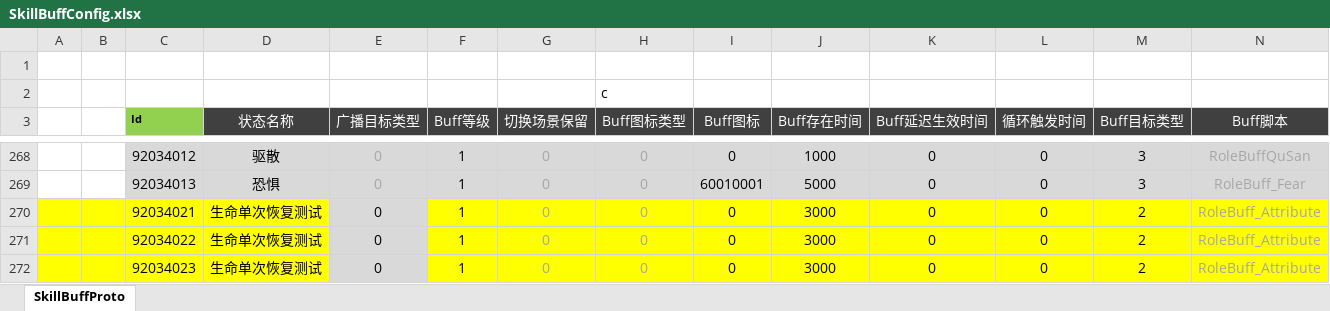
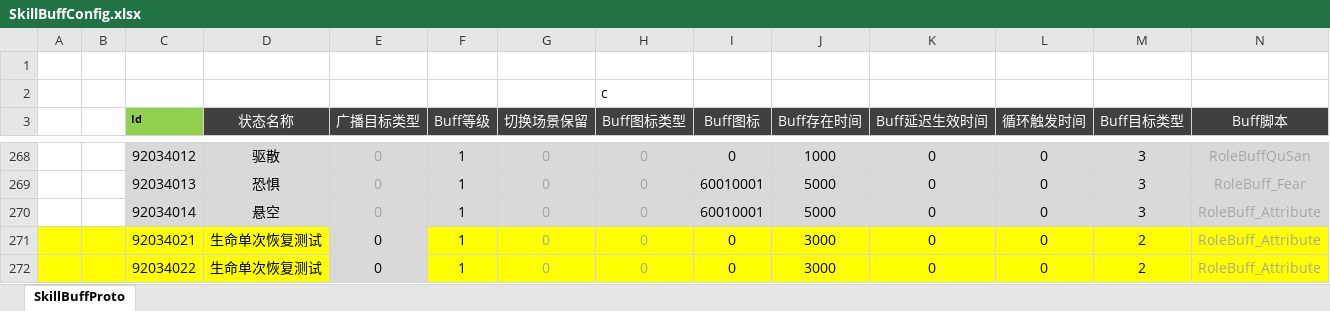
Before and after one commit to csyinghuochong/weijing, an Excel workbook: Excel/SkillBuffConfig.xlsx, sheet SkillBuffProto, drawn as a sheet; only a part is shown, gaps mark what is left out; the shorter side is filled out with more unchanged rows; values as stored, in another font and other column widths than the file's, no borders; rows hold the shown columns only; the diff names each change by its address in the sheet, - before the commit and + after, or states it on an @@ line.

```diff
--- a/Excel/SkillBuffConfig.xlsx (sheet SkillBuffProto)
+++ b/Excel/SkillBuffConfig.xlsx (sheet SkillBuffProto)
+row 270:  |  | 92034014 | 悬空 | 0 | 1 | 0 | 0 | 60010001 | 5000 | 0 | 0 | 3 | RoleBuff_Attribute
```
Also changed, not shown: 5 other files.
